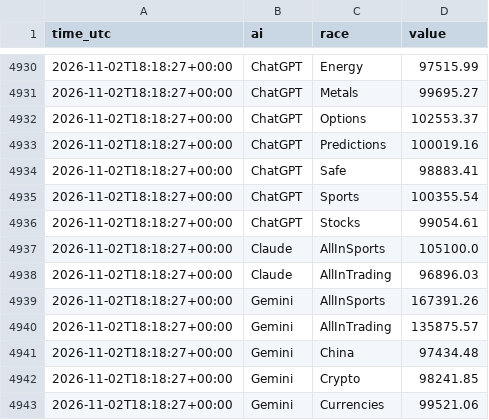
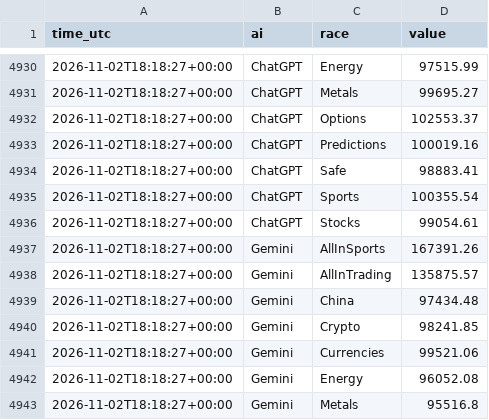
Before and after one commit to freshlypicked00-collab/aipapertrades, a CSV file: data/values.csv, drawn as a sheet; only a part is shown, gaps mark what is left out; the shorter side is filled out with more unchanged rows; removed rows and columns are numbered as before the commit, all else as after; the diff covers the shown part only; the diff names each change by its address in the sheet, - before the commit and + after, or states it on an @@ line.

```diff
--- a/data/values.csv
+++ b/data/values.csv
-row 4937: 2026-11-02T18:18:27+00:00 | Claude | AllInSports | 105100.0
-row 4938: 2026-11-02T18:18:27+00:00 | Claude | AllInTrading | 96896.03
```
Also changed, not shown: 26 added rows elsewhere in this file, 12 other files.
